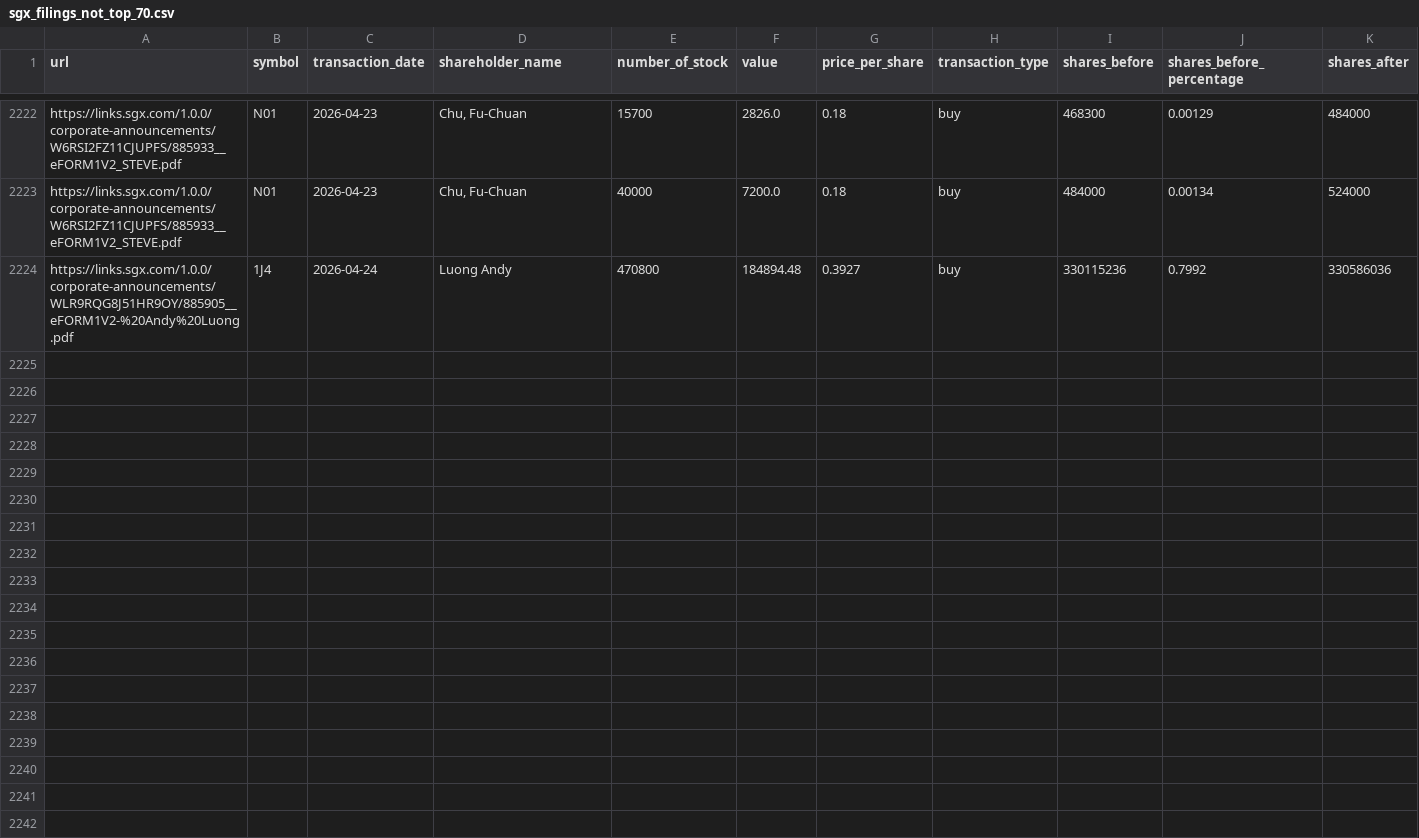
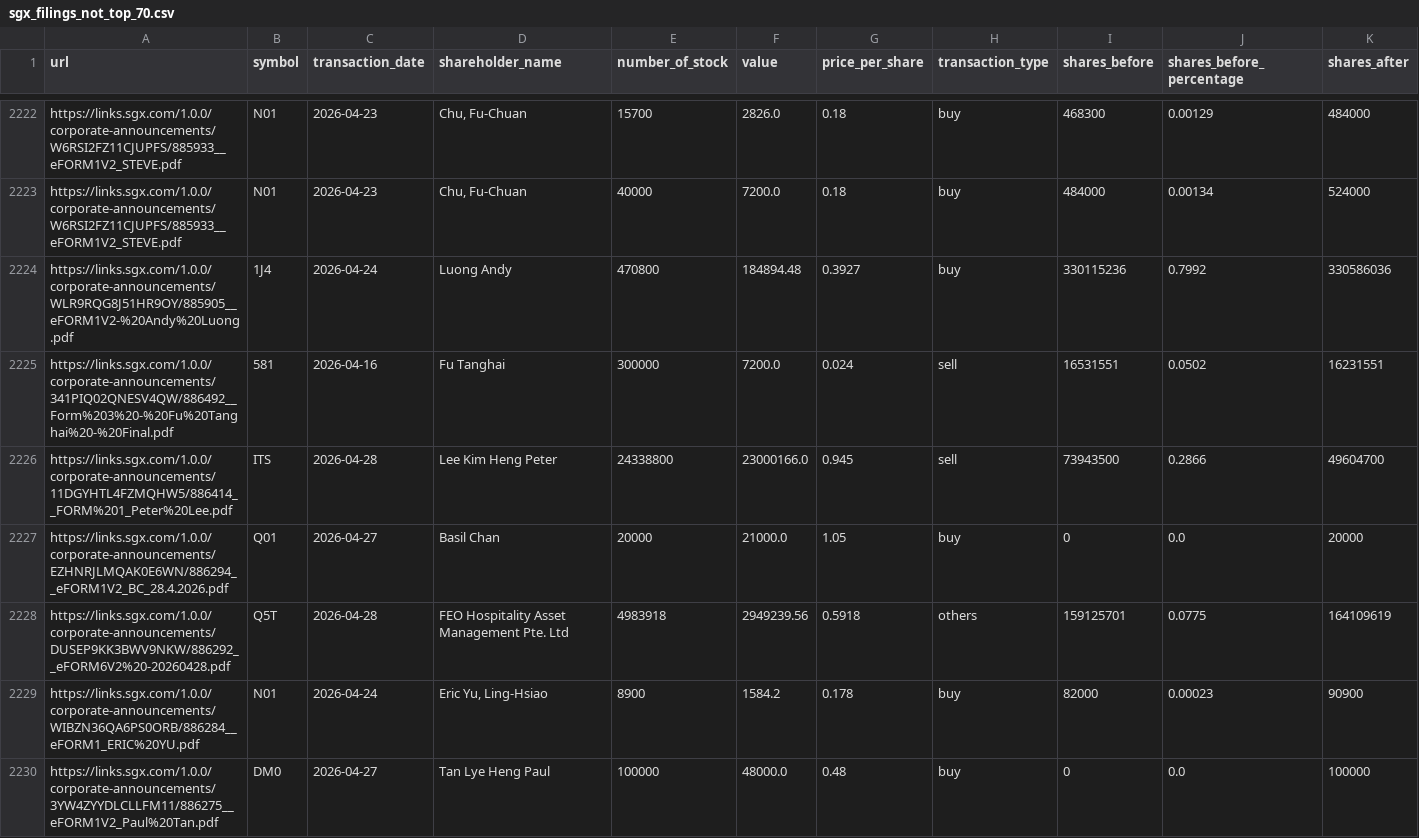
Before and after one commit to supertypeai/sgx_buyback_pipeline, a CSV file: data/scraper_output/sgx_filing/sgx_filings_not_top_70.csv, drawn as a sheet; only a part is shown, gaps mark what is left out; rows hold the shown columns only; the diff names each change by its address in the sheet, - before the commit and + after, or states it on an @@ line.

```diff
--- a/data/scraper_output/sgx_filing/sgx_filings_not_top_70.csv
+++ b/data/scraper_output/sgx_filing/sgx_filings_not_top_70.csv
+row 2225: https://links.sgx.com/1.0.0/corporate-announcements/341PIQ02QNESV4QW/886492__Form%203%20-%20Fu%20Tanghai%20-%20Final.pdf | 581 | 2026-04-16 | Fu Tanghai | 300000 | 7200.0 | 0.024 | sell | 16531551 | 0.0502 | 16231551
+row 2226: https://links.sgx.com/1.0.0/corporate-announcements/11DGYHTL4FZMQHW5/886414__FORM%201_Peter%20Lee.pdf | ITS | 2026-04-28 | Lee Kim Heng Peter | 24338800 | 23000166.0 | 0.945 | sell | 73943500 | 0.2866 | 49604700
+row 2227: https://links.sgx.com/1.0.0/corporate-announcements/EZHNRJLMQAK0E6WN/886294__eFORM1V2_BC_28.4.2026.pdf | Q01 | 2026-04-27 | Basil Chan | 20000 | 21000.0 | 1.05 | buy | 0 | 0.0 | 20000
+row 2228: https://links.sgx.com/1.0.0/corporate-announcements/DUSEP9KK3BWV9NKW/886292__eFORM6V2%20-20260428.pdf | Q5T | 2026-04-28 | FEO Hospitality Asset Management Pte. Ltd | 4983918 | 2949239.56 | 0.5918 | others | 159125701 | 0.0775 | 164109619
+row 2229: https://links.sgx.com/1.0.0/corporate-announcements/WIBZN36QA6PS0ORB/886284__eFORM1_ERIC%20YU.pdf | N01 | 2026-04-24 | Eric Yu, Ling-Hsiao | 8900 | 1584.2 | 0.178 | buy | 82000 | 0.00023 | 90900
+row 2230: https://links.sgx.com/1.0.0/corporate-announcements/3YW4ZYYDLCLLFM11/886275__eFORM1V2_Paul%20Tan.pdf | DM0 | 2026-04-27 | Tan Lye Heng Paul | 100000 | 48000.0 | 0.48 | buy | 0 | 0.0 | 100000
```
Also changed, not shown: 4 other files.
